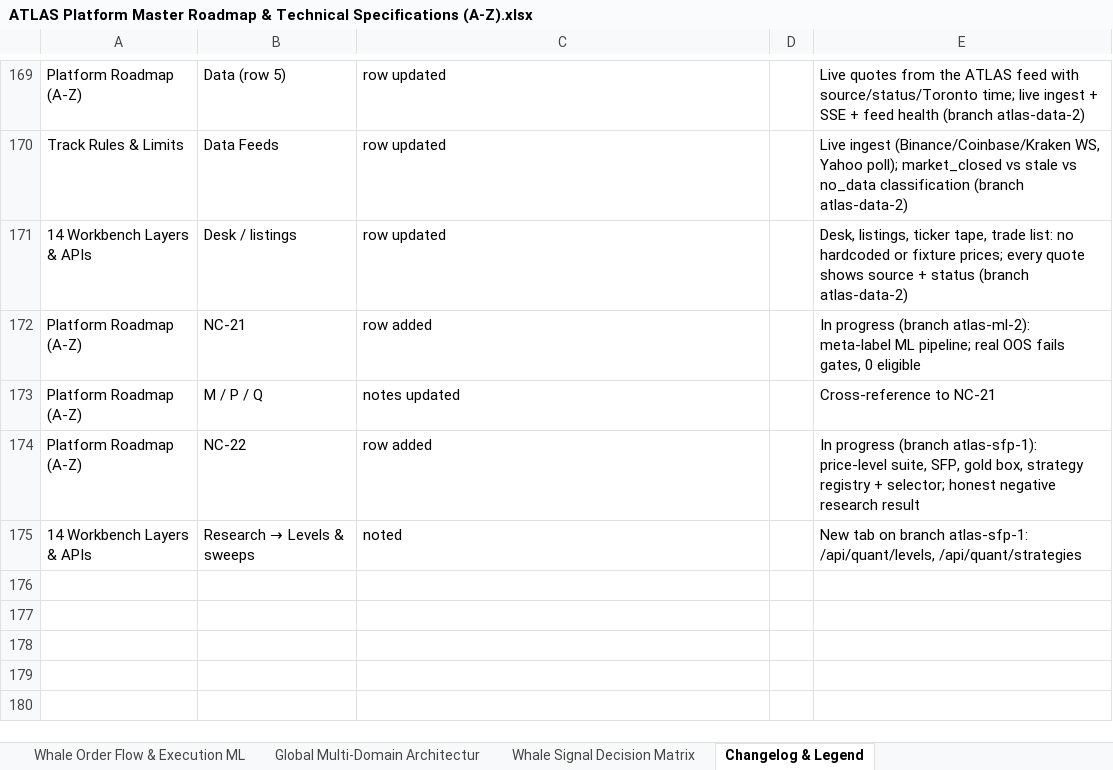
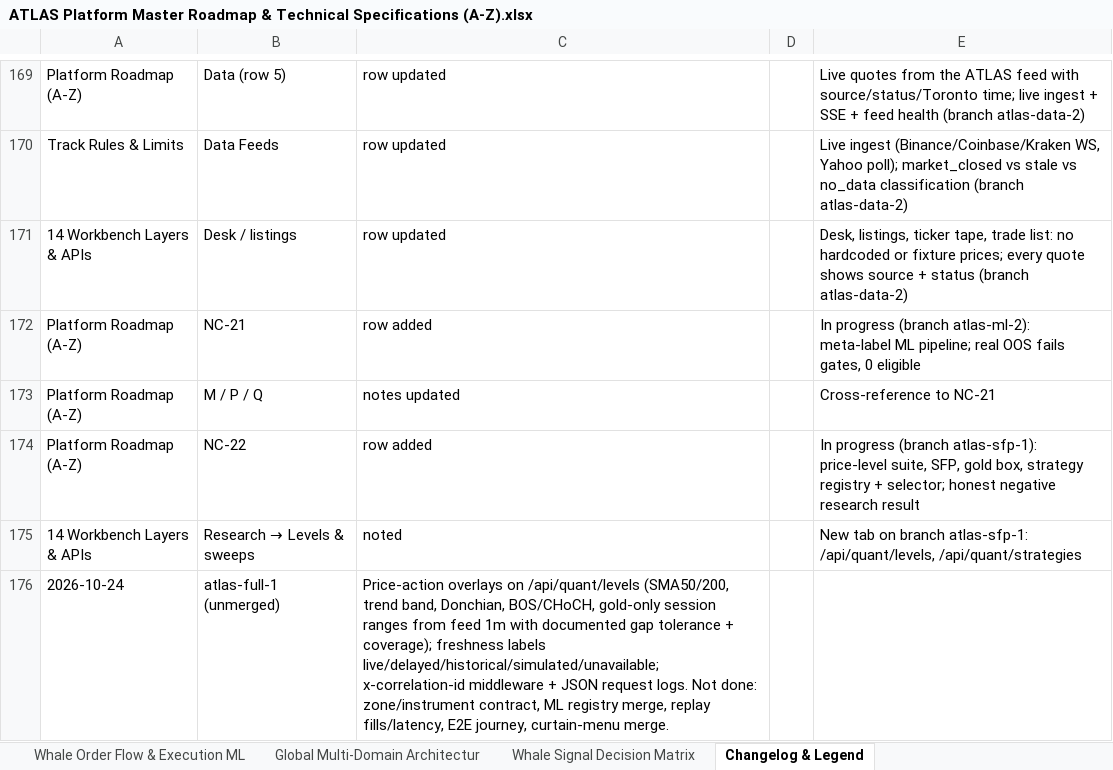
Before and after one commit to MISHHF93/ATLAS, an Excel workbook: ATLAS Platform Master Roadmap & Technical Specifications (A-Z).xlsx, sheet Changelog & Legend, drawn as a sheet; only a part is shown, gaps mark what is left out; values as stored, in another font and other column widths than the file's, no borders; the diff names each change by its address in the sheet, - before the commit and + after, or states it on an @@ line.

Commit message:
docs: checkpoint pass 2, changelog, roadmap xlsx row

```diff
--- a/ATLAS Platform Master Roadmap & Technical Specifications (A-Z).xlsx (sheet Changelog & Legend)
+++ b/ATLAS Platform Master Roadmap & Technical Specifications (A-Z).xlsx (sheet Changelog & Legend)
+row 176: 2026-10-24 | atlas-full-1 (unmerged) | Price-action overlays on /api/quant/levels (SMA50/200, trend band, Donchian, BOS/CHoCH, gold-only session ranges from feed 1m with documented gap tolerance + coverage); freshness labels live/delayed/historical/simulated/unavailable; x-correlation-id middleware + JSON request logs. Not done: zone/instrument contract, ML registry merge, replay fills/latency, E2E journey, curtain-menu merge.
```
Also changed, not shown: 2 other files.
